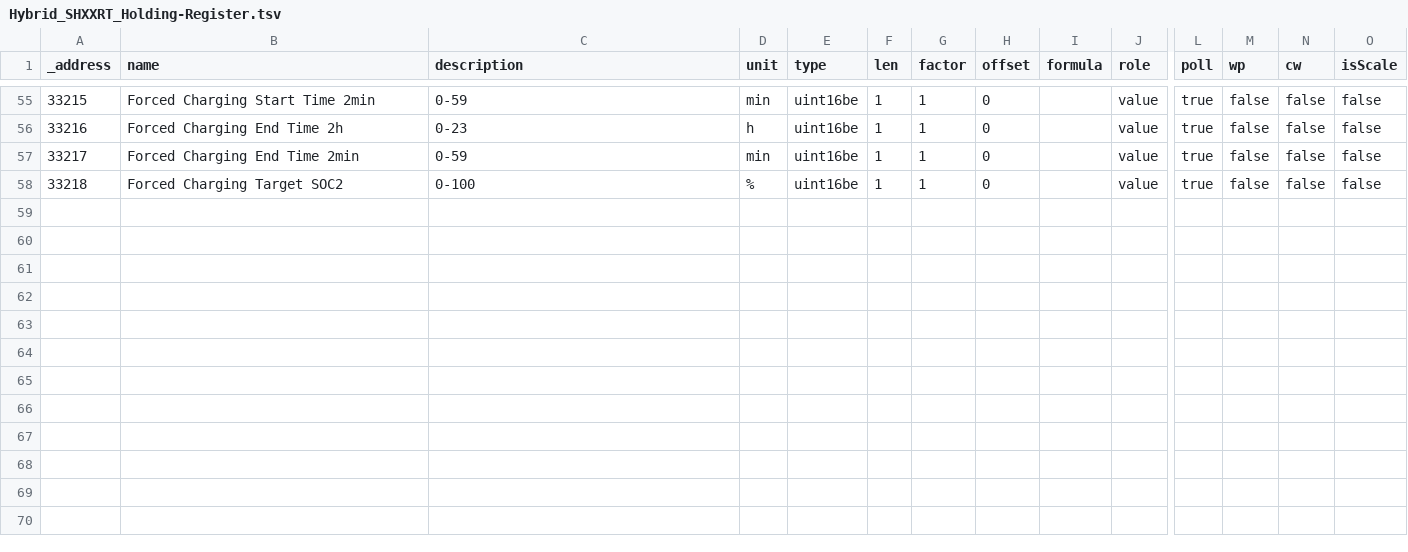
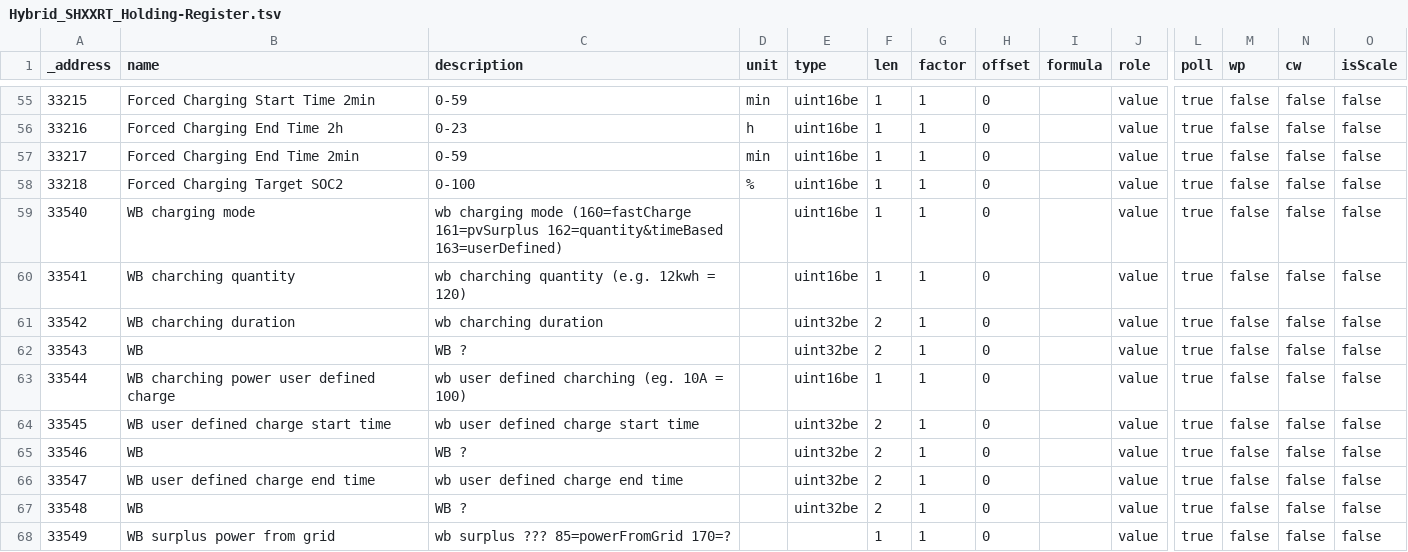
Before and after one commit to shcshc76/sungrow, a TSV file: Hybrid_SHXXRT_Holding-Register.tsv, drawn as a sheet; only a part is shown, gaps mark what is left out; rows hold the shown columns only; the diff names each change by its address in the sheet, - before the commit and + after, or states it on an @@ line.

Commit message:
Update Hybrid_SHXXRT_Holding-Register.tsv
Added Registers to control charging modes.

```diff
--- a/Hybrid_SHXXRT_Holding-Register.tsv
+++ b/Hybrid_SHXXRT_Holding-Register.tsv
+row 59: 33540 | WB charging mode | wb charging mode (160=fastCharge 161=pvSurplus 162=quantity&timeBased 163=userDefined) |  | uint16be | 1 | 1 | 0 |  | value | true | false | false | false
+row 60: 33541 | WB charching quantity | wb charching quantity (e.g. 12kwh = 120) |  | uint16be | 1 | 1 | 0 |  | value | true | false | false | false
+row 61: 33542 | WB charching duration | wb charching duration |  | uint32be | 2 | 1 | 0 |  | value | true | false | false | false
+row 62: 33543 | WB | WB ? |  | uint32be | 2 | 1 | 0 |  | value | true | false | false | false
+row 63: 33544 | WB charching power user defined charge | wb user defined charching (eg. 10A = 100) |  | uint16be | 1 | 1 | 0 |  | value | true | false | false | false
+row 64: 33545 | WB user defined charge start time | wb user defined charge start time |  | uint32be | 2 | 1 | 0 |  | value | true | false | false | false
+row 65: 33546 | WB | WB ? |  | uint32be | 2 | 1 | 0 |  | value | true | false | false | false
+row 66: 33547 | WB user defined charge end time | wb user defined charge end time |  | uint32be | 2 | 1 | 0 |  | value | true | false | false | false
+row 67: 33548 | WB | WB ? |  | uint32be | 2 | 1 | 0 |  | value | true | false | false | false
+row 68: 33549 | WB surplus power from grid | wb surplus ??? 85=powerFromGrid 170=? |  |  | 1 | 1 | 0 |  | value | true | false | false | false
```
